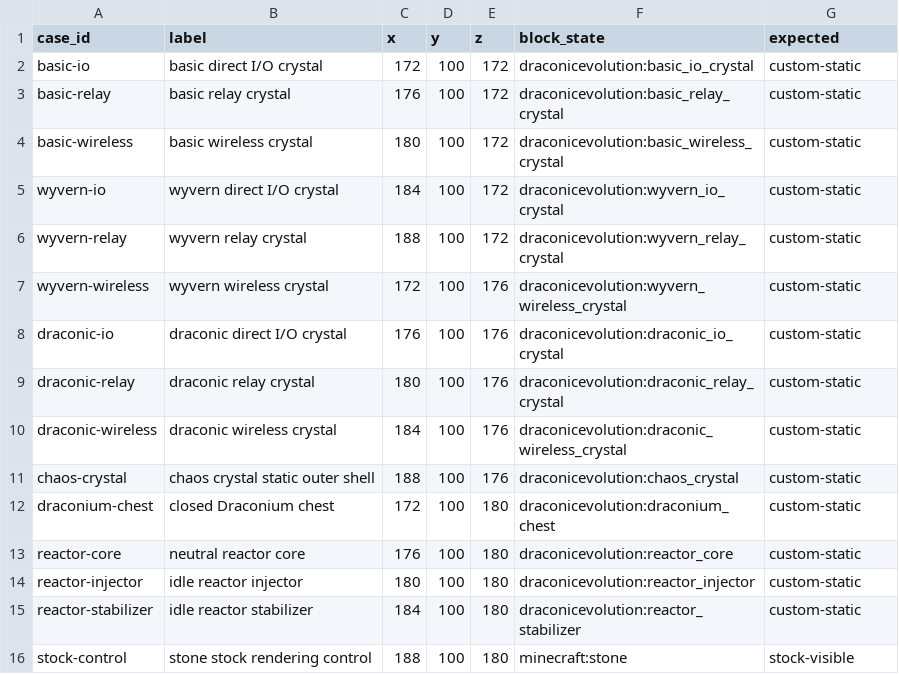
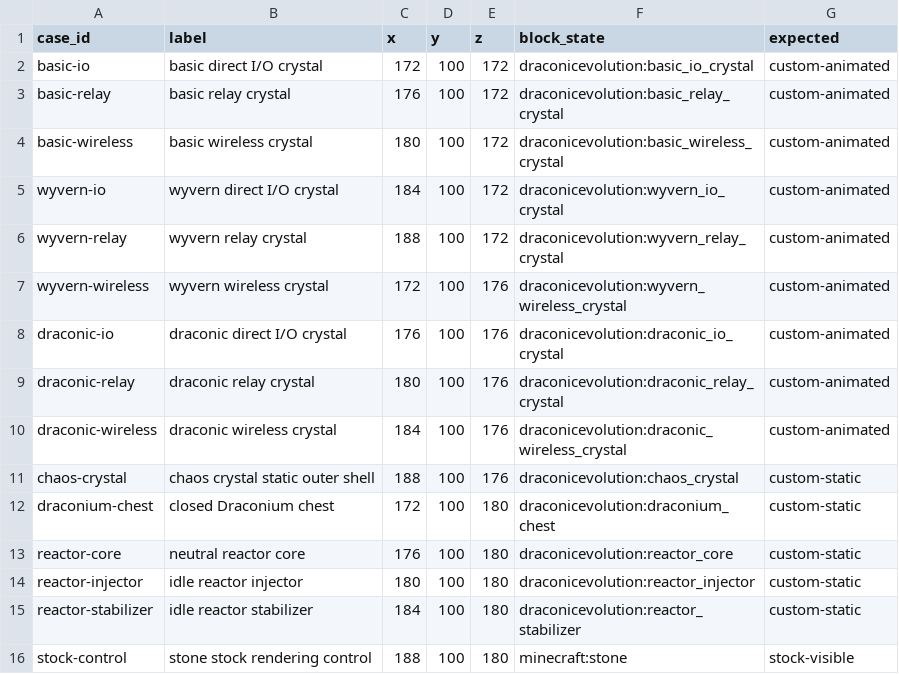
Before and after one commit to jan-guenter/bluemap-draconic-evolution-addon, a TSV file: gallery/placements.tsv, drawn as a sheet.

Commit message:
Animate Draconic energy crystals

```diff
--- a/gallery/placements.tsv
+++ b/gallery/placements.tsv
@@ -1,11 +1,11 @@
 case_id	label	x	y	z	block_state	expected
-basic-io	basic direct I/O crystal	172	100	172	draconicevolution:basic_io_crystal	custom-static
-basic-relay	basic relay crystal	176	100	172	draconicevolution:basic_relay_crystal	custom-static
-basic-wireless	basic wireless crystal	180	100	172	draconicevolution:basic_wireless_crystal	custom-static
-wyvern-io	wyvern direct I/O crystal	184	100	172	draconicevolution:wyvern_io_crystal	custom-static
-wyvern-relay	wyvern relay crystal	188	100	172	draconicevolution:wyvern_relay_crystal	custom-static
-wyvern-wireless	wyvern wireless crystal	172	100	176	draconicevolution:wyvern_wireless_crystal	custom-static
-draconic-io	draconic direct I/O crystal	176	100	176	draconicevolution:draconic_io_crystal	custom-static
-draconic-relay	draconic relay crystal	180	100	176	draconicevolution:draconic_relay_crystal	custom-static
-draconic-wireless	draconic wireless crystal	184	100	176	draconicevolution:draconic_wireless_crystal	custom-static
+basic-io	basic direct I/O crystal	172	100	172	draconicevolution:basic_io_crystal	custom-animated
+basic-relay	basic relay crystal	176	100	172	draconicevolution:basic_relay_crystal	custom-animated
+basic-wireless	basic wireless crystal	180	100	172	draconicevolution:basic_wireless_crystal	custom-animated
+wyvern-io	wyvern direct I/O crystal	184	100	172	draconicevolution:wyvern_io_crystal	custom-animated
+wyvern-relay	wyvern relay crystal	188	100	172	draconicevolution:wyvern_relay_crystal	custom-animated
+wyvern-wireless	wyvern wireless crystal	172	100	176	draconicevolution:wyvern_wireless_crystal	custom-animated
+draconic-io	draconic direct I/O crystal	176	100	176	draconicevolution:draconic_io_crystal	custom-animated
+draconic-relay	draconic relay crystal	180	100	176	draconicevolution:draconic_relay_crystal	custom-animated
+draconic-wireless	draconic wireless crystal	184	100	176	draconicevolution:draconic_wireless_crystal	custom-animated
 chaos-crystal	chaos crystal static outer shell	188	100	176	draconicevolution:chaos_crystal	custom-static
```
Also changed, not shown: 15 other files.
